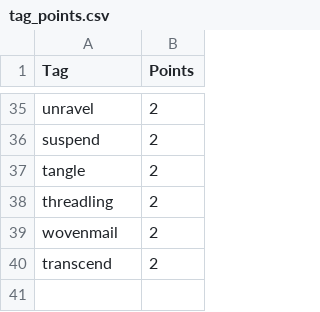
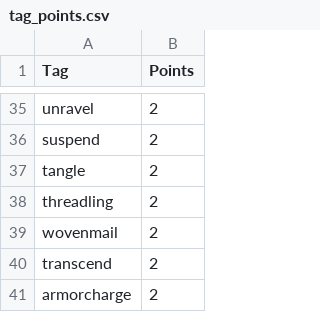
Before and after one commit to AsDevilsRun/D2SmartRandomLoadouts, a CSV file: data/tag_points.csv, drawn as a sheet; only a part is shown, gaps mark what is left out; the diff names each change by its address in the sheet, - before the commit and + after, or states it on an @@ line.

```diff
--- a/data/tag_points.csv
+++ b/data/tag_points.csv
+row 41: armorcharge | 2
```
Also changed, not shown: 9 other files.
